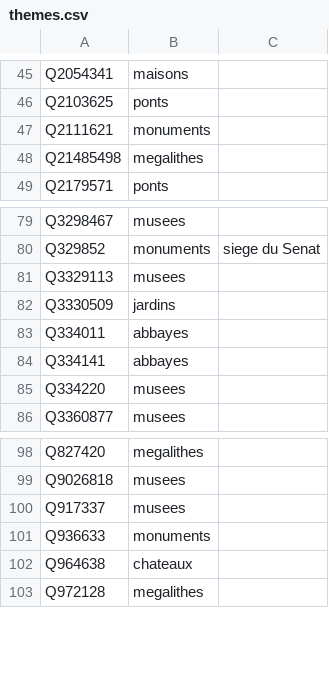
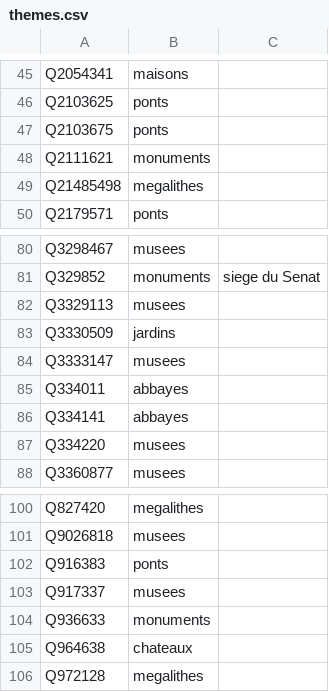
Before and after one commit to alexnr10/roam, a CSV file: pipeline/data/manual/themes.csv, drawn as a sheet; only a part is shown, gaps mark what is left out; the diff names each change by its address in the sheet, - before the commit and + after, or states it on an @@ line.

```diff
--- a/pipeline/data/manual/themes.csv
+++ b/pipeline/data/manual/themes.csv
+row 47: Q2103675 | ponts
+row 84: Q3333147 | musees
+row 102: Q916383 | ponts
```
Also changed, not shown: pipeline/data/manual/decisions.csv.
